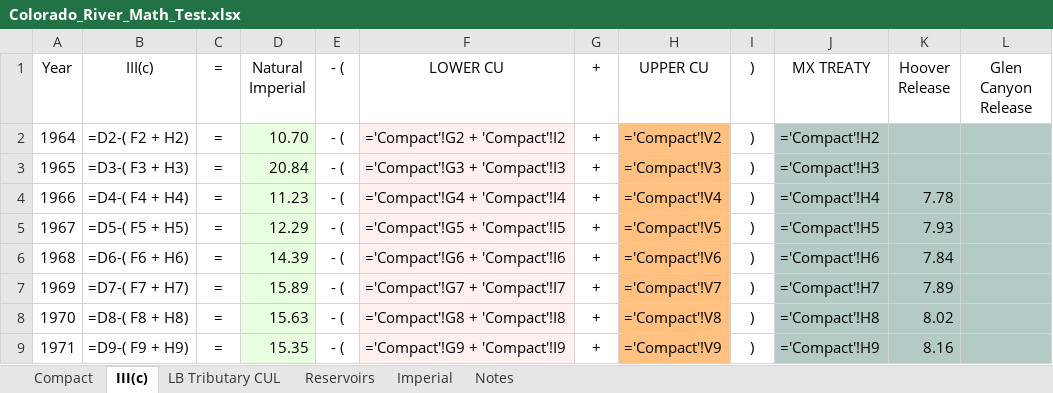
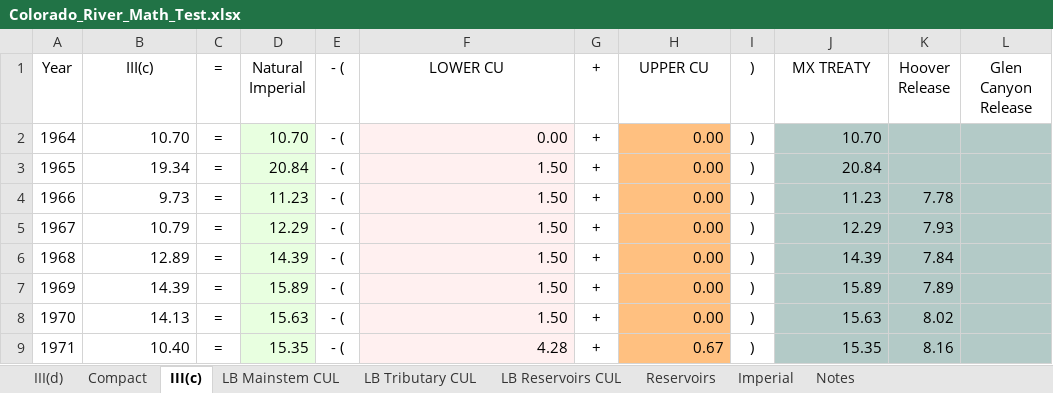
Before and after one commit to EdMillard/riverwar, an Excel workbook: excel/Colorado_River_Math_Test.xlsx, sheet III(c), drawn as a sheet; only a part is shown; values as stored, in another font and other column widths than the file's, no borders; formulas without a stored value are shown as written; the diff covers the shown part only; the diff names each change by its address in the sheet, - before the commit and + after, or states it on an @@ line.

Commit message:
III(d) strawman sheet done

```diff
--- a/excel/Colorado_River_Math_Test.xlsx (sheet III(c))
+++ b/excel/Colorado_River_Math_Test.xlsx (sheet III(c))
+sheet tab: III(d)
+sheet tab: LB Mainstem CUL
+sheet tab: LB Reservoirs CUL
-B2 (III(c)): =D2-( F2 + H2)
+B2 (III(c)): 10.70
-F2 (LOWER CU): ='Compact'!G2 + 'Compact'!I2
+F2 (LOWER CU): 0.00
-H2 (UPPER CU): ='Compact'!V2
+H2 (UPPER CU): 0.00
-J2 (MX TREATY): ='Compact'!H2
+J2 (MX TREATY): 10.70
-B3 (III(c)): =D3-( F3 + H3)
+B3 (III(c)): 19.34
-F3 (LOWER CU): ='Compact'!G3 + 'Compact'!I3
+F3 (LOWER CU): 1.50
-H3 (UPPER CU): ='Compact'!V3
+H3 (UPPER CU): 0.00
-J3 (MX TREATY): ='Compact'!H3
+J3 (MX TREATY): 20.84
-B4 (III(c)): =D4-( F4 + H4)
+B4 (III(c)): 9.73
-F4 (LOWER CU): ='Compact'!G4 + 'Compact'!I4
+F4 (LOWER CU): 1.50
-H4 (UPPER CU): ='Compact'!V4
+H4 (UPPER CU): 0.00
-J4 (MX TREATY): ='Compact'!H4
+J4 (MX TREATY): 11.23
-B5 (III(c)): =D5-( F5 + H5)
+B5 (III(c)): 10.79
-F5 (LOWER CU): ='Compact'!G5 + 'Compact'!I5
+F5 (LOWER CU): 1.50
-H5 (UPPER CU): ='Compact'!V5
+H5 (UPPER CU): 0.00
-J5 (MX TREATY): ='Compact'!H5
+J5 (MX TREATY): 12.29
-B6 (III(c)): =D6-( F6 + H6)
+B6 (III(c)): 12.89
-F6 (LOWER CU): ='Compact'!G6 + 'Compact'!I6
+F6 (LOWER CU): 1.50
-H6 (UPPER CU): ='Compact'!V6
+H6 (UPPER CU): 0.00
-J6 (MX TREATY): ='Compact'!H6
+J6 (MX TREATY): 14.39
-B7 (III(c)): =D7-( F7 + H7)
+B7 (III(c)): 14.39
-F7 (LOWER CU): ='Compact'!G7 + 'Compact'!I7
+F7 (LOWER CU): 1.50
-H7 (UPPER CU): ='Compact'!V7
+H7 (UPPER CU): 0.00
-J7 (MX TREATY): ='Compact'!H7
+J7 (MX TREATY): 15.89
-B8 (III(c)): =D8-( F8 + H8)
+B8 (III(c)): 14.13
-F8 (LOWER CU): ='Compact'!G8 + 'Compact'!I8
+F8 (LOWER CU): 1.50
-H8 (UPPER CU): ='Compact'!V8
+H8 (UPPER CU): 0.00
-J8 (MX TREATY): ='Compact'!H8
+J8 (MX TREATY): 15.63
-B9 (III(c)): =D9-( F9 + H9)
+B9 (III(c)): 10.40
-F9 (LOWER CU): ='Compact'!G9 + 'Compact'!I9
+F9 (LOWER CU): 4.28
-H9 (UPPER CU): ='Compact'!V9
+H9 (UPPER CU): 0.67
-J9 (MX TREATY): ='Compact'!H9
+J9 (MX TREATY): 15.35
```
Also changed, not shown: 212 edited cells elsewhere in this sheet, sheet LB Tributary CUL, sheet Compact, sheet Imperial, sheet Notes, sheet Reservoirs, 12 other files.
